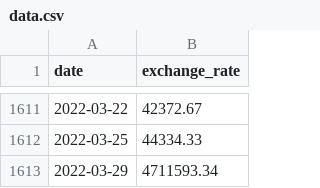
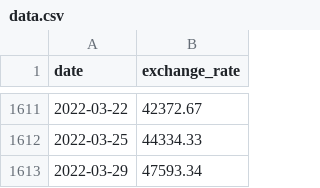
Before and after one commit to vantab3259/cpp, a CSV file: cpp09/ex00/data.csv, drawn as a sheet; only a part is shown, gaps mark what is left out.

```diff
--- a/cpp09/ex00/data.csv
+++ b/cpp09/ex00/data.csv
@@ -1612,2 +1612,2 @@ date;exchange_rate
 2022-03-25;44334.33
-2022-03-29;4711593.34
+2022-03-29;47593.34
```
Also changed, not shown: 2 other files.
